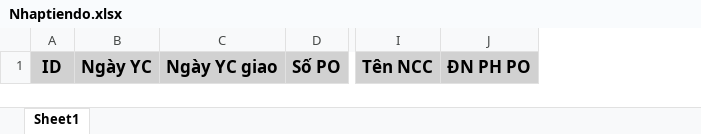
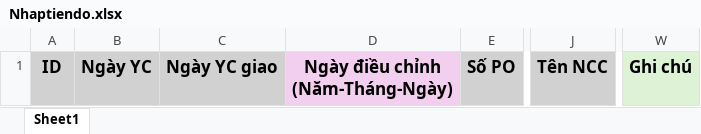
Before and after one commit to Tanbanla/KanziSystem, an Excel workbook: Data/Nhaptiendo.xlsx, sheet Sheet1, drawn as a sheet; only a part is shown, gaps mark what is left out; values as stored, in another font and other column widths than the file's, no borders; removed rows and columns are numbered as before the commit, all else as after; ↵ is a line break in a cell; the diff names each change by its address in the sheet, - before the commit and + after, or states it on an @@ line.

```diff
--- a/Data/Nhaptiendo.xlsx (sheet Sheet1)
+++ b/Data/Nhaptiendo.xlsx (sheet Sheet1)
+column D, row 1: Ngày điều chỉnh ↵ (Năm-Tháng-Ngày)
-column J, row 1: ĐN PH PO
+column W, row 1: Ghi chú
```
Also changed, not shown: wwwroot/template/TemPlateQuote.xlsx, 27 other files.
